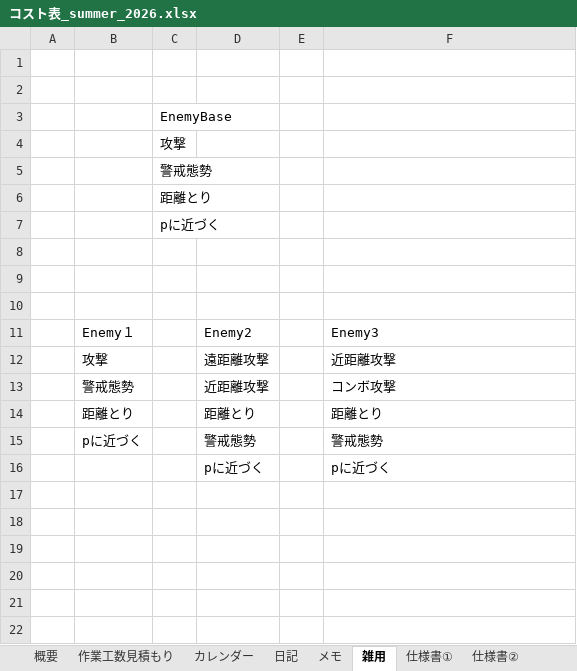
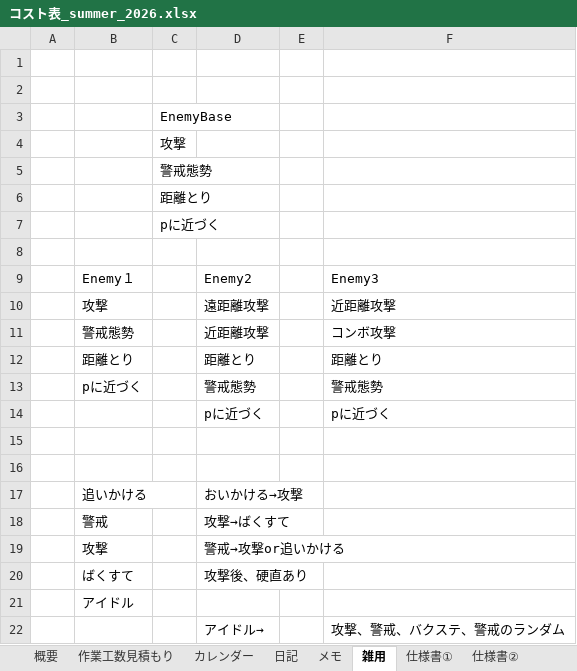
Before and after one commit to hir4rin/2026_summer, an Excel workbook: 進捗/コスト表_summer_2026.xlsx, sheet 雑用, drawn as a sheet; values as stored, in another font and other column widths than the file's, no borders; removed rows and columns are numbered as before the commit, all else as after; the diff names each change by its address in the sheet, - before the commit and + after, or states it on an @@ line.

```diff
--- a/進捗/コスト表_summer_2026.xlsx (sheet 雑用)
+++ b/進捗/コスト表_summer_2026.xlsx (sheet 雑用)
-row 9: (empty)
-row 10: (empty)
+row 15: (empty)
+row 16: (empty)
+row 17:  | 追いかける |  | おいかける→攻撃
+row 18:  | 警戒 |  | 攻撃→ばくすて
+row 19:  | 攻撃 |  | 警戒→攻撃or追いかける
+row 20:  | ばくすて |  | 攻撃後、硬直あり
+row 21:  | アイドル
+row 22:  |  |  | アイドル→ |  | 攻撃、警戒、バクステ、警戒のランダム
```
Also changed, not shown: sheet クラス設計, sheet メモ, sheet 概要, 2 other files.
